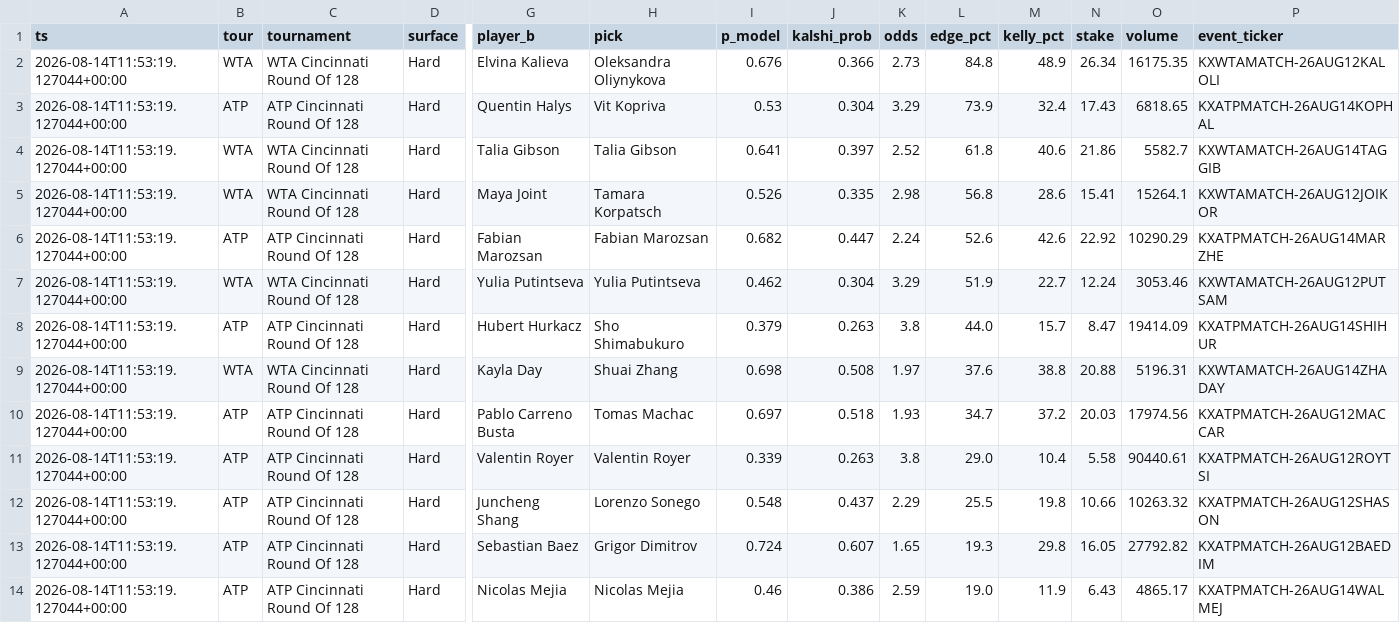
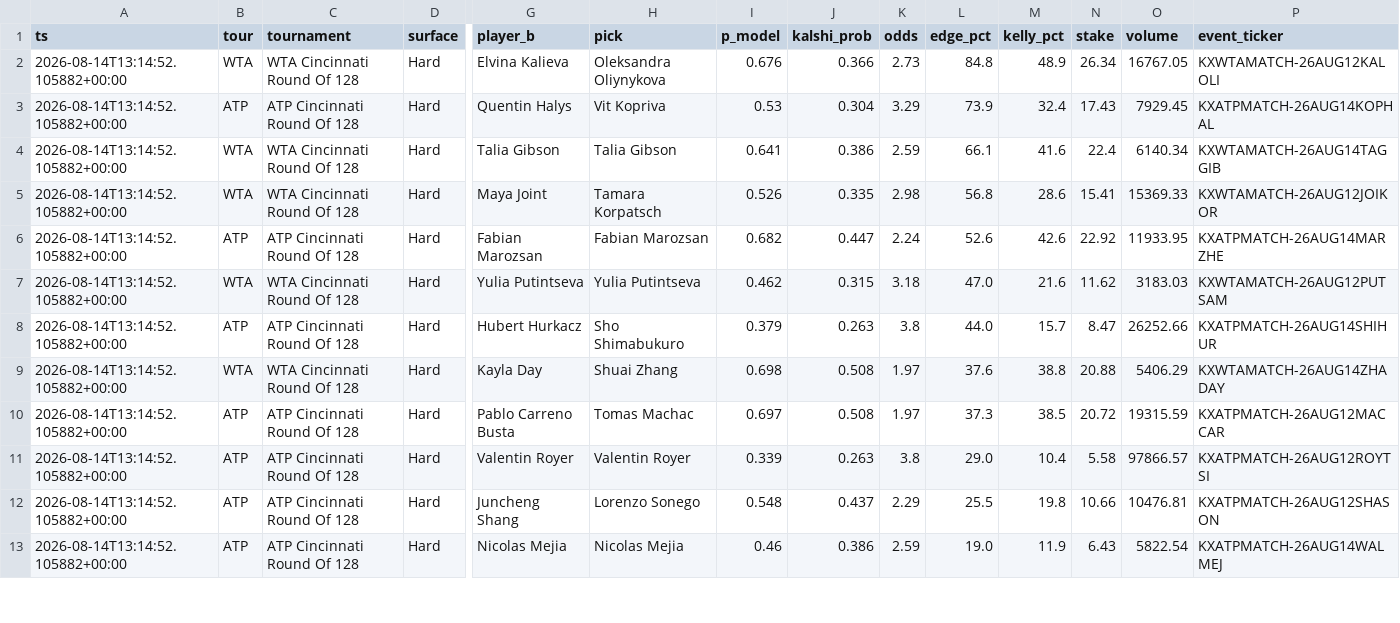
Before and after one commit to JorgeCampe/tennis-signals-bot, a CSV file: tennis_signals_bot/data/signals.csv, drawn as a sheet; only a part is shown, gaps mark what is left out; removed rows and columns are numbered as before the commit, all else as after; rows hold the shown columns only; the diff covers the shown part only; the diff names each change by its address in the sheet, - before the commit and + after, or states it on an @@ line.

```diff
--- a/tennis_signals_bot/data/signals.csv
+++ b/tennis_signals_bot/data/signals.csv
-A2:A12 (ts): 2026-08-14T11:53:19.127044+00:00
+A2:A12 (ts): 2026-08-14T13:14:52.105882+00:00
-O2 (volume): 16175.35
+O2 (volume): 16767.05
-O3 (volume): 6818.65
+O3 (volume): 7929.45
-J4 (kalshi_prob): 0.397
+J4 (kalshi_prob): 0.386
-K4 (odds): 2.52
+K4 (odds): 2.59
-L4 (edge_pct): 61.8
+L4 (edge_pct): 66.1
-M4 (kelly_pct): 40.6
+M4 (kelly_pct): 41.6
-N4 (stake): 21.86
+N4 (stake): 22.4
-O4 (volume): 5582.7
+O4 (volume): 6140.34
-O5 (volume): 15264.1
+O5 (volume): 15369.33
-O6 (volume): 10290.29
+O6 (volume): 11933.95
-J7 (kalshi_prob): 0.304
+J7 (kalshi_prob): 0.315
-K7 (odds): 3.29
+K7 (odds): 3.18
-L7 (edge_pct): 51.9
+L7 (edge_pct): 47.0
-M7 (kelly_pct): 22.7
+M7 (kelly_pct): 21.6
-N7 (stake): 12.24
+N7 (stake): 11.62
-O7 (volume): 3053.46
+O7 (volume): 3183.03
-O8 (volume): 19414.09
+O8 (volume): 26252.66
-O9 (volume): 5196.31
+O9 (volume): 5406.29
-J10 (kalshi_prob): 0.518
+J10 (kalshi_prob): 0.508
-K10 (odds): 1.93
+K10 (odds): 1.97
-L10 (edge_pct): 34.7
+L10 (edge_pct): 37.3
-M10 (kelly_pct): 37.2
+M10 (kelly_pct): 38.5
-N10 (stake): 20.03
+N10 (stake): 20.72
-O10 (volume): 17974.56
+O10 (volume): 19315.59
-O11 (volume): 90440.61
+O11 (volume): 97866.57
-O12 (volume): 10263.32
+O12 (volume): 10476.81
-row 13: 2026-08-14T11:53:19.127044+00:00 | ATP | ATP Cincinnati Round Of 128 | Hard | Sebastian Baez | Grigor Dimitrov | 0.724 | 0.607 | 1.65 | 19.3 | 29.8 | 16.05 | 27792.82 | KXATPMATCH-26AUG12BAEDIM
-A13 (ts): 2026-08-14T11:53:19.127044+00:00
+A13 (ts): 2026-08-14T13:14:52.105882+00:00
-O13 (volume): 4865.17
+O13 (volume): 5822.54
```
Also changed, not shown: 3 added rows, 2 removed rows and 15 edited cells elsewhere in this file, tennis_signals_bot/data/equity.csv, tennis_signals_bot/data/positions.csv, 2 other files.
